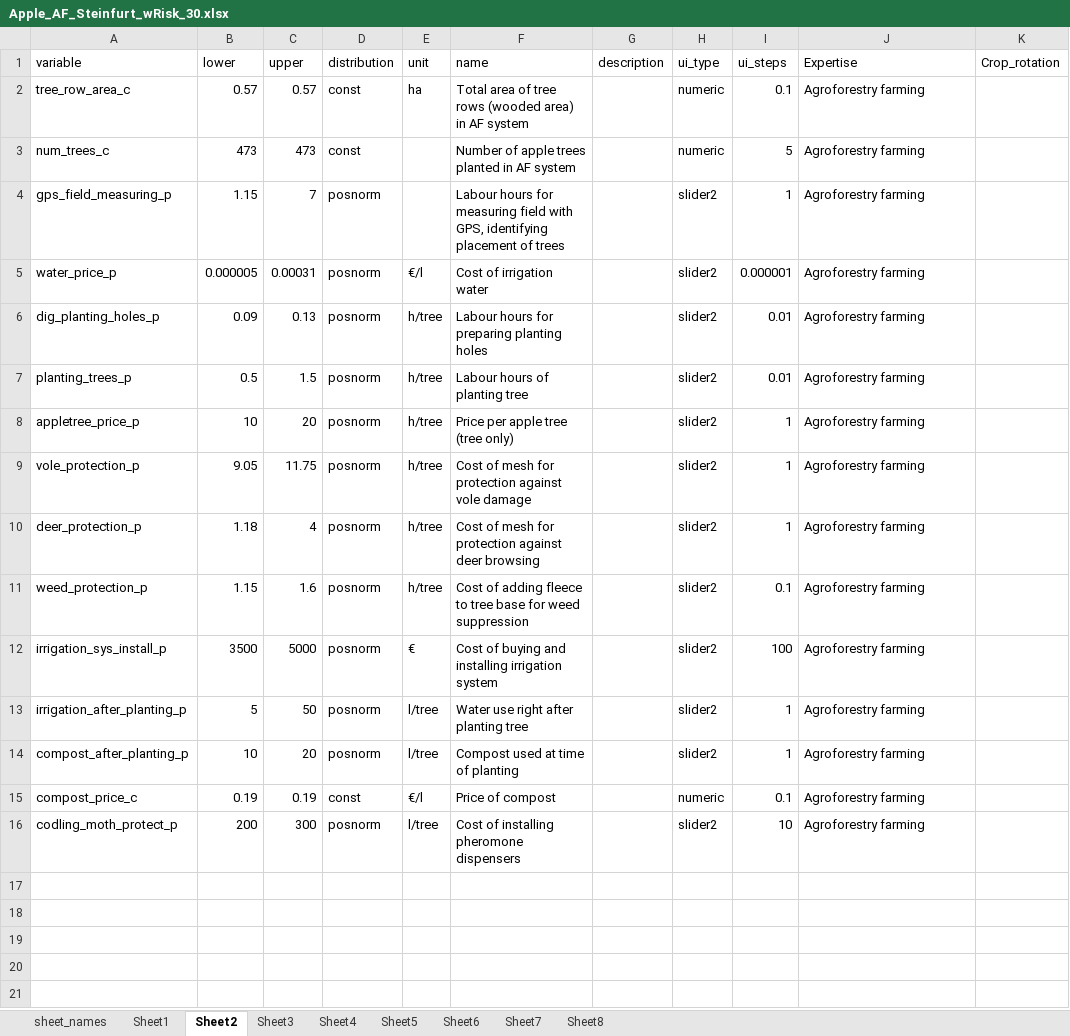
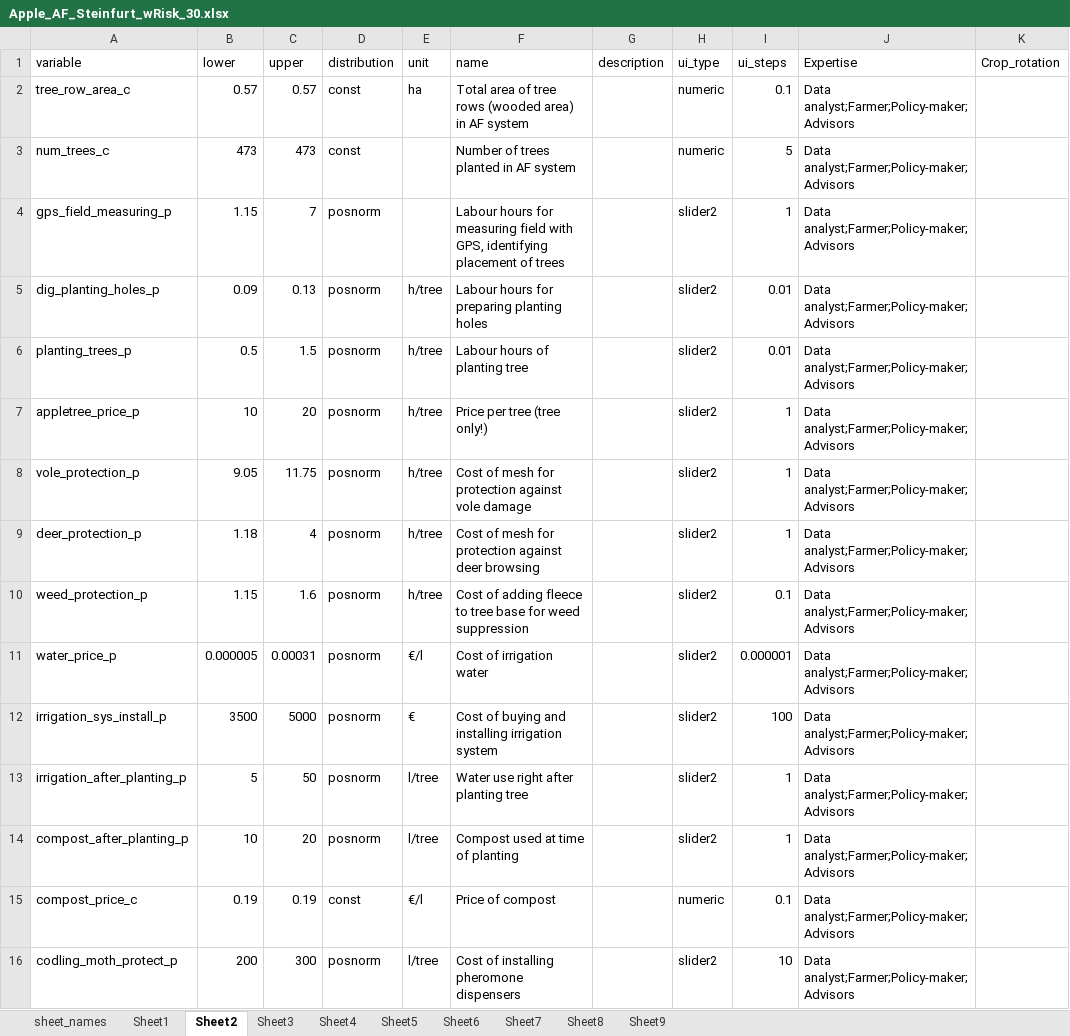
Before and after one commit to PrajnaKARai/AFDAtool_EMEA_Financial_Scheme, an Excel workbook: data/Apple_AF_Steinfurt_wRisk_30.xlsx, sheet Sheet2, drawn as a sheet; values as stored, in another font and other column widths than the file's, no borders; removed rows and columns are numbered as before the commit, all else as after; the diff names each change by its address in the sheet, - before the commit and + after, or states it on an @@ line.

```diff
--- a/data/Apple_AF_Steinfurt_wRisk_30.xlsx (sheet Sheet2)
+++ b/data/Apple_AF_Steinfurt_wRisk_30.xlsx (sheet Sheet2)
+sheet tab: Sheet9
-J2:J4 (Expertise): Agroforestry farming
+J2:J4 (Expertise): Data analyst;Farmer;Policy-maker;Advisors
-F3 (name): Number of apple trees planted in AF system
+F3 (name): Number of trees planted in AF system
-row 5: water_price_p | 0.000005 | 0.00031 | posnorm | €/l | Cost of irrigation water |  | slider2 | 0.000001 | Agroforestry farming
-J5:J10 (Expertise): Agroforestry farming
+J5:J10 (Expertise): Data analyst;Farmer;Policy-maker;Advisors
-F7 (name): Price per apple tree (tree only)
+F7 (name): Price per tree (tree only!)
+row 11: water_price_p | 0.000005 | 0.00031 | posnorm | €/l | Cost of irrigation water |  | slider2 | 0.000001 | Data analyst;Farmer;Policy-maker;Advisors
-J12:J16 (Expertise): Agroforestry farming
+J12:J16 (Expertise): Data analyst;Farmer;Policy-maker;Advisors
```
Also changed, not shown: sheet Sheet5, sheet Sheet3, sheet Sheet7, sheet Sheet6, sheet Sheet4, sheet Sheet1, 2 more sheets.
